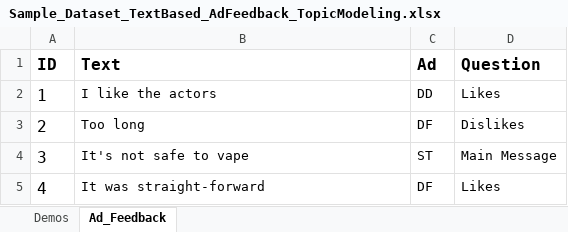
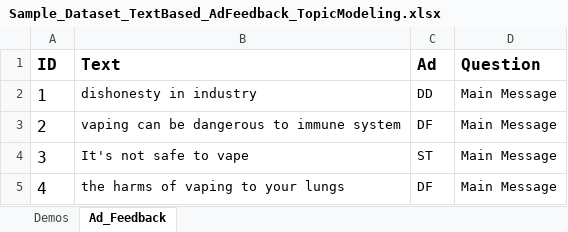
Before and after one commit to rrmahr/TextBased_AdFeedback_TopicModeling, an Excel workbook: b_Data_Sample/Sample_Dataset_TextBased_AdFeedback_TopicModeling.xlsx, sheet Ad_Feedback, drawn as a sheet; values as stored, in another font and other column widths than the file's, no borders; the diff names each change by its address in the sheet, - before the commit and + after, or states it on an @@ line.

Commit message:
Update to sample data

```diff
--- a/b_Data_Sample/Sample_Dataset_TextBased_AdFeedback_TopicModeling.xlsx (sheet Ad_Feedback)
+++ b/b_Data_Sample/Sample_Dataset_TextBased_AdFeedback_TopicModeling.xlsx (sheet Ad_Feedback)
-B2 (Text): I like the actors
+B2 (Text): dishonesty in industry
-D2 (Question): Likes
+D2 (Question): Main Message
-B3 (Text): Too long
+B3 (Text): vaping can be dangerous to immune system
-D3 (Question): Dislikes
+D3 (Question): Main Message
-B5 (Text): It was straight-forward
+B5 (Text): the harms of vaping to your lungs
-D5 (Question): Likes
+D5 (Question): Main Message
```
